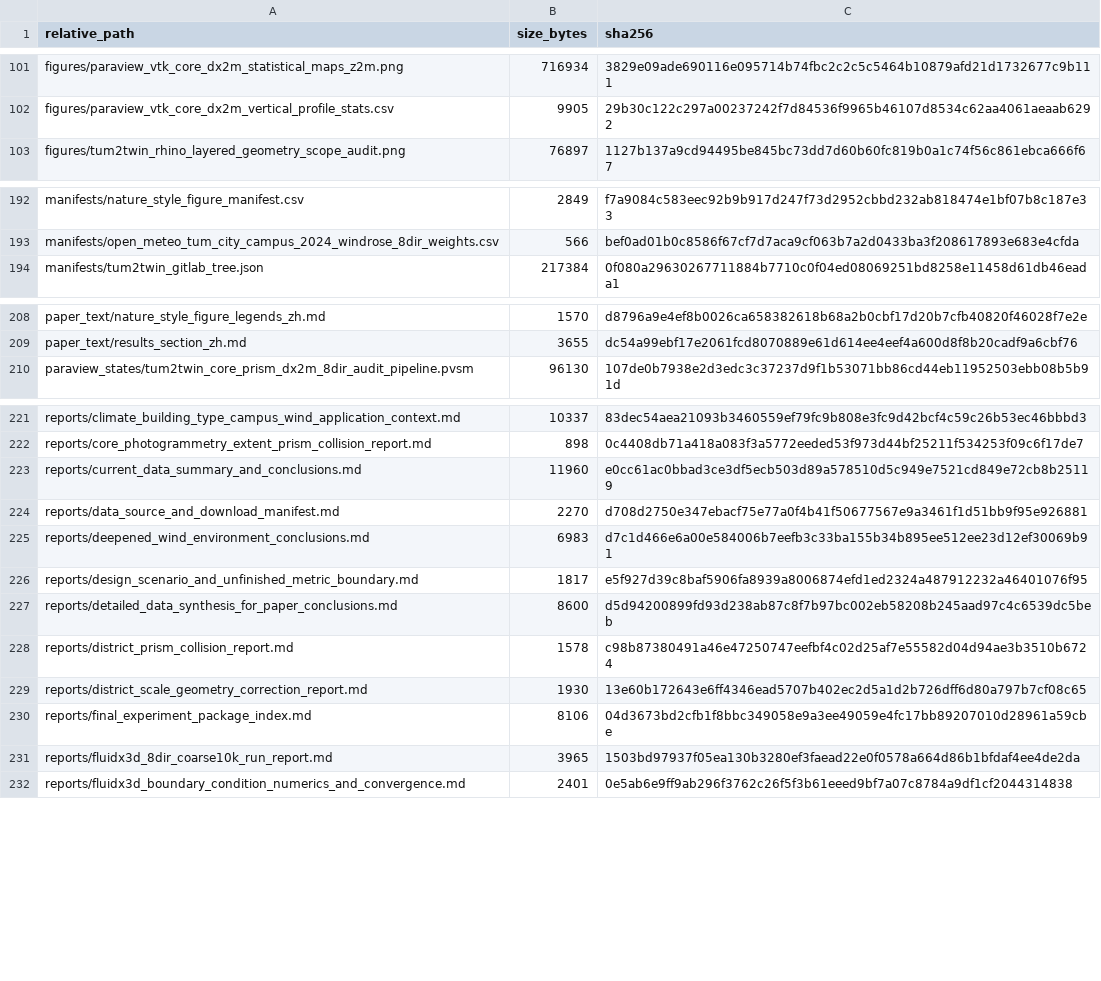
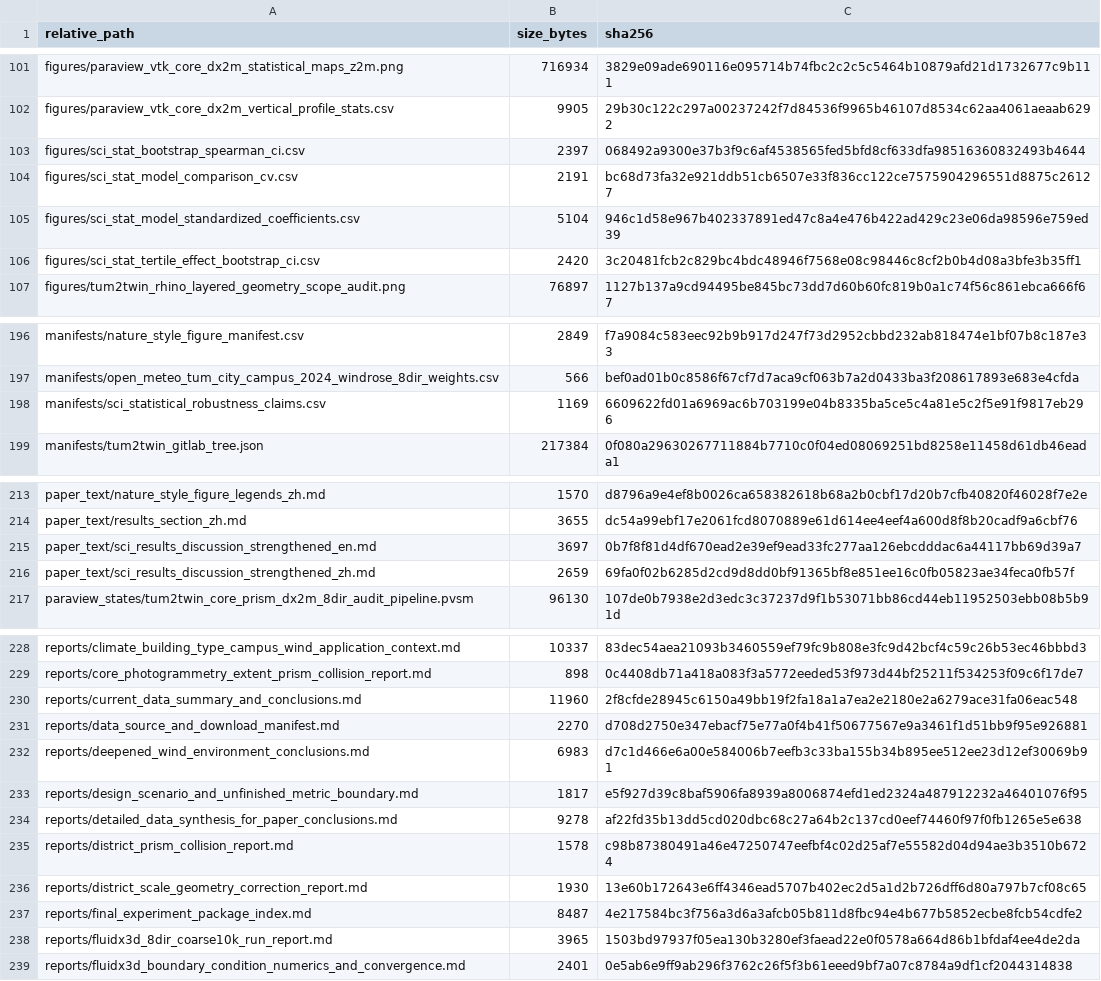
Before and after one commit to ShiyuMiao/citylbm, a CSV file: releases/v0.2.0/package/validation_experiments/Experiment3_TUM2TWIN_DigitalTwin_DesignApplication/manifests/github_archive_manifest.csv, drawn as a sheet; only a part is shown, gaps mark what is left out; the diff covers the shown part only.

Commit message:
Add SCI robustness analysis for experiment 3

```diff
--- a/releases/v0.2.0/package/validation_experiments/Experiment3_TUM2TWIN_DigitalTwin_DesignApplication/manifests/github_archive_manifest.csv
+++ b/releases/v0.2.0/package/validation_experiments/Experiment3_TUM2TWIN_DigitalTwin_DesignApplication/manifests/github_archive_manifest.csv
@@ -102,2 +102,6 @@ figures/paraview_vtk_core_dx2m_statistical_maps_z2m.png,716934,3829e09ade690116e
 figures/paraview_vtk_core_dx2m_vertical_profile_stats.csv,9905,29b30c122c297a00237242f7d84536f9965b46107d8534c62aa4061aeaab6292
+figures/sci_stat_bootstrap_spearman_ci.csv,2397,068492a9300e37b3f9c6af4538565fed5bfd8cf633dfa98516360832493b4644
+figures/sci_stat_model_comparison_cv.csv,2191,bc68d73fa32e921ddb51cb6507e33f836cc122ce7575904296551d8875c26127
+figures/sci_stat_model_standardized_coefficients.csv,5104,946c1d58e967b402337891ed47c8a4e476b422ad429c23e06da98596e759ed39
+figures/sci_stat_tertile_effect_bootstrap_ci.csv,2420,3c20481fcb2c829bc4bdc48946f7568e08c98446c8cf2b0b4d08a3bfe3b35ff1
 figures/tum2twin_rhino_layered_geometry_scope_audit.png,76897,1127b137a9cd94495be845bc73dd7d60b60fc819b0a1c74f56c861ebca666f67
@@ -193,2 +197,3 @@ manifests/nature_style_figure_manifest.csv,2849,f7a9084c583eec92b9b917d247f73d29
 manifests/open_meteo_tum_city_campus_2024_windrose_8dir_weights.csv,566,bef0ad01b0c8586f67cf7d7aca9cf063b7a2d0433ba3f208617893e683e4cfda
+manifests/sci_statistical_robustness_claims.csv,1169,6609622fd01a6969ac6b703199e04b8335ba5ce5c4a81e5c2f5e91f9817eb296
 manifests/tum2twin_gitlab_tree.json,217384,0f080a29630267711884b7710c0f04ed08069251bd8258e11458d61db46eada1
@@ -209,2 +214,4 @@ paper_text/nature_style_figure_legends_zh.md,1570,d8796a9e4ef8b0026ca658382618b6
 paper_text/results_section_zh.md,3655,dc54a99ebf17e2061fcd8070889e61d614ee4eef4a600d8f8b20cadf9a6cbf76
+paper_text/sci_results_discussion_strengthened_en.md,3697,0b7f8f81d4df670ead2e39ef9ead33fc277aa126ebcdddac6a44117bb69d39a7
+paper_text/sci_results_discussion_strengthened_zh.md,2659,69fa0f02b6285d2cd9d8dd0bf91365bf8e851ee16c0fb05823ae34feca0fb57f
 paraview_states/tum2twin_core_prism_dx2m_8dir_audit_pipeline.pvsm,96130,107de0b7938e2d3edc3c37237d9f1b53071bb86cd44eb11952503ebb08b5b91d
@@ -222,3 +229,3 @@ reports/climate_building_type_campus_wind_application_context.md,10337,83dec54ae
 reports/core_photogrammetry_extent_prism_collision_report.md,898,0c4408db71a418a083f3a5772eeded53f973d44bf25211f534253f09c6f17de7
-reports/current_data_summary_and_conclusions.md,11960,e0cc61ac0bbad3ce3df5ecb503d89a578510d5c949e7521cd849e72cb8b25119
+reports/current_data_summary_and_conclusions.md,11960,2f8cfde28945c6150a49bb19f2fa18a1a7ea2e2180e2a6279ace31fa06eac548
 reports/data_source_and_download_manifest.md,2270,d708d2750e347ebacf75e77a0f4b41f50677567e9a3461f1d51bb9f95e926881
@@ -226,6 +233,6 @@ reports/deepened_wind_environment_conclusions.md,6983,d7c1d466e6a00e584006b7eefb
 reports/design_scenario_and_unfinished_metric_boundary.md,1817,e5f927d39c8baf5906fa8939a8006874efd1ed2324a487912232a46401076f95
-reports/detailed_data_synthesis_for_paper_conclusions.md,8600,d5d94200899fd93d238ab87c8f7b97bc002eb58208b245aad97c4c6539dc5beb
+reports/detailed_data_synthesis_for_paper_conclusions.md,9278,af22fd35b13dd5cd020dbc68c27a64b2c137cd0eef74460f97f0fb1265e5e638
 reports/district_prism_collision_report.md,1578,c98b87380491a46e47250747eefbf4c02d25af7e55582d04d94ae3b3510b6724
 reports/district_scale_geometry_correction_report.md,1930,13e60b172643e6ff4346ead5707b402ec2d5a1d2b726dff6d80a797b7cf08c65
-reports/final_experiment_package_index.md,8106,04d3673bd2cfb1f8bbc349058e9a3ee49059e4fc17bb89207010d28961a59cbe
+reports/final_experiment_package_index.md,8487,4e217584bc3f756a3d6a3afcb05b811d8fbc94e4b677b5852ecbe8fcb54cdfe2
 reports/fluidx3d_8dir_coarse10k_run_report.md,3965,1503bd97937f05ea130b3280ef3faead22e0f0578a664d86b1bfdaf4ee4de2da
```
Also changed, not shown: 2 added rows and 4 edited cells elsewhere in this file, releases/v0.2.0/package/validation_experiments/Experiment3_TUM2TWIN_DigitalTwin_DesignApplication/manifests/evidence_inventory.csv, 13 other files.
